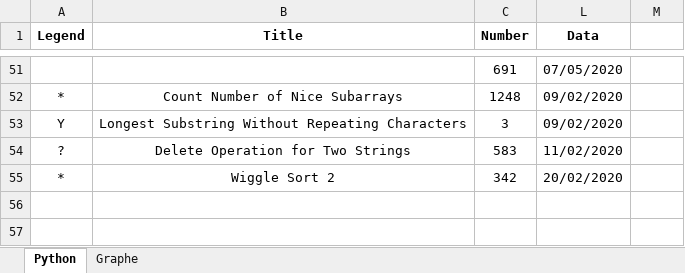
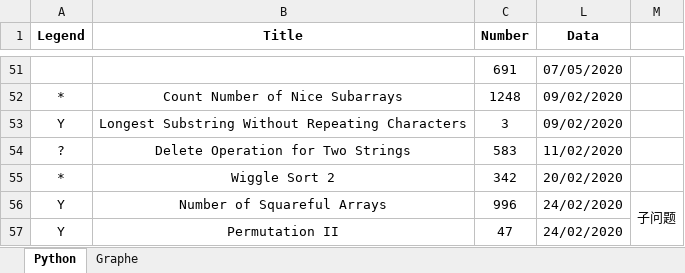
Before and after one commit to GuoYunZheSE/Leetcode, an Excel workbook: Trace.xlsx, sheet Python, drawn as a sheet; only a part is shown, gaps mark what is left out; values as stored, in another font and other column widths than the file's, no borders; the diff names each change by its address in the sheet, - before the commit and + after, or states it on an @@ line.

```diff
--- a/Trace.xlsx (sheet Python)
+++ b/Trace.xlsx (sheet Python)
+row 56: Y | Number of Squareful Arrays | 996 | 24/02/2020 | 子问题
+row 57: Y | Permutation II | 47 | 24/02/2020
```
Also changed, not shown: sheet Graphe, charts or pictures, 2 other files.
